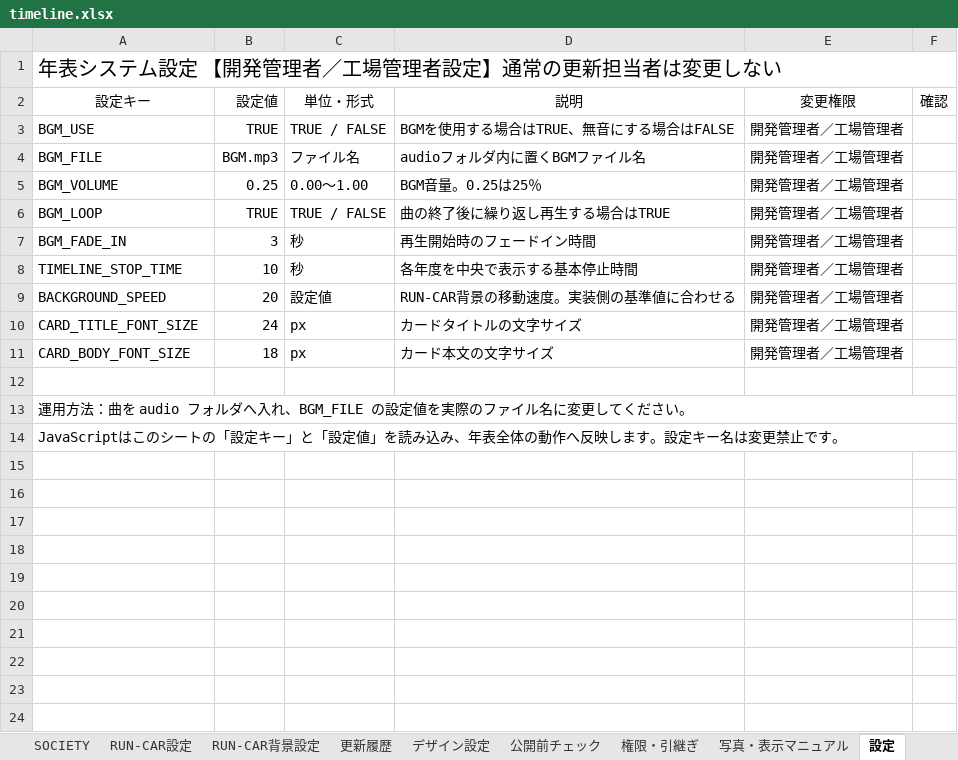
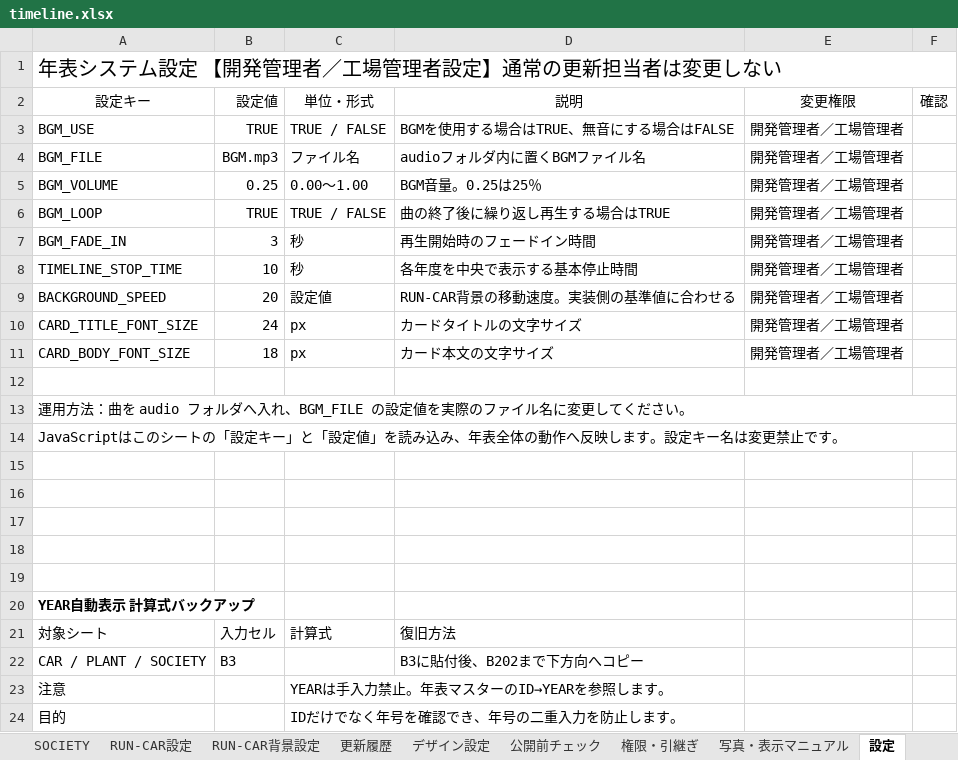
Before and after one commit to shinji3183516-byte/60th, an Excel workbook: timeline.xlsx, sheet 設定, drawn as a sheet; values as stored, in another font and other column widths than the file's, no borders; the diff names each change by its address in the sheet, - before the commit and + after, or states it on an @@ line.

```diff
--- a/timeline.xlsx (sheet 設定)
+++ b/timeline.xlsx (sheet 設定)
+row 15: (empty)
+row 16: (empty)
+row 17: (empty)
+row 18: (empty)
+row 19: (empty)
+row 20: YEAR自動表示 計算式バックアップ
+row 21: 対象シート | 入力セル | 計算式 | 復旧方法
+row 22: CAR / PLANT / SOCIETY | B3 |  | B3に貼付後、B202まで下方向へコピー
+row 23: 注意 |  | YEARは手入力禁止。年表マスターのID→YEARを参照します。
+row 24: 目的 |  | IDだけでなく年号を確認でき、年号の二重入力を防止します。
```
Also changed, not shown: sheet CAR, sheet PLANT, sheet SOCIETY, 3 other files.
